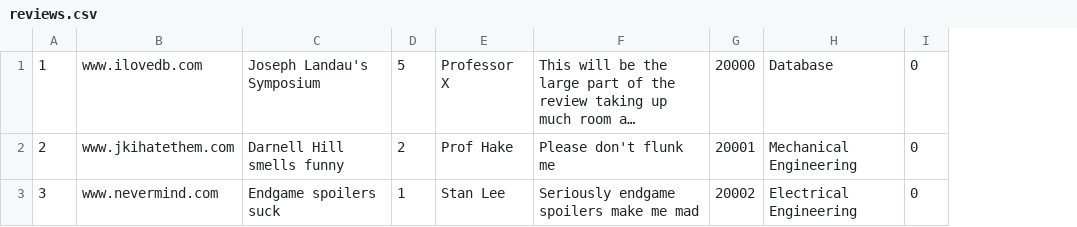
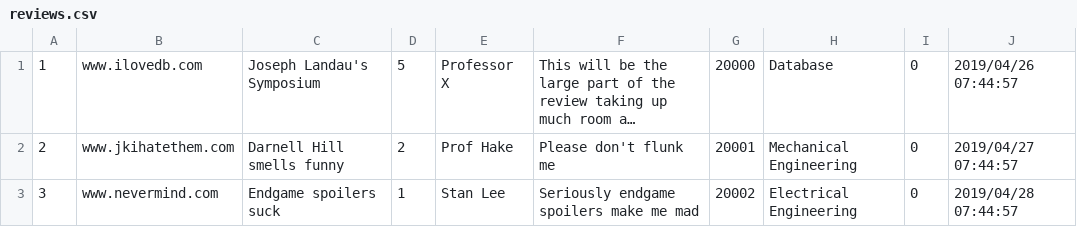
Before and after one commit to zhirs/Ted_Talk_Review, a CSV file: src/tedtalk/persist/res/reviews.csv, drawn as a sheet; long unchanged cells end in …; the diff names each change by its address in the sheet, - before the commit and + after, or states it on an @@ line.

```diff
--- a/src/tedtalk/persist/res/reviews.csv
+++ b/src/tedtalk/persist/res/reviews.csv
+column J, rows 1-3: 2019/04/26 07:44:57 | 2019/04/27 07:44:57 | 2019/04/28 07:44:57
```
Also changed, not shown: 23 other files.
